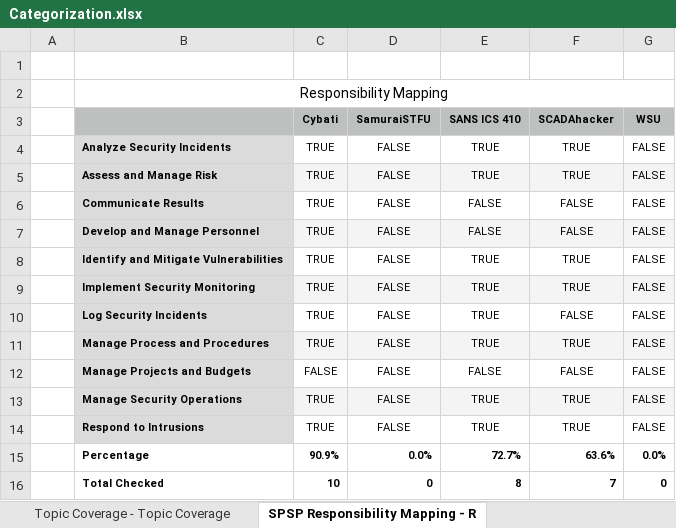
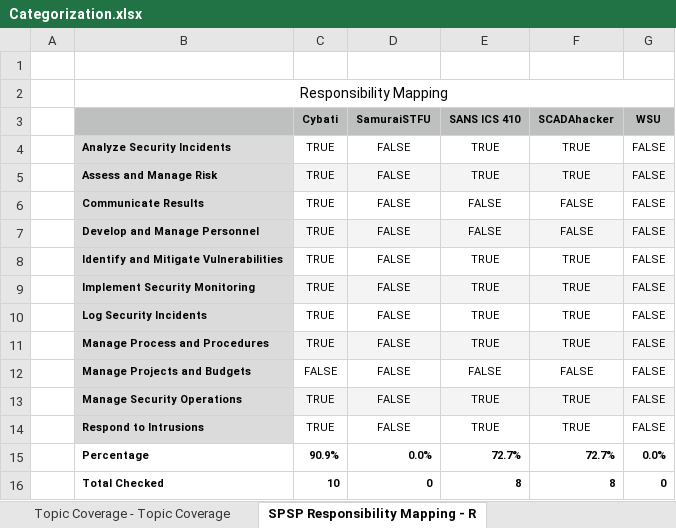
Before and after one commit to timyardley/training, an Excel workbook: Categorization.xlsx, sheet SPSP Responsibility Mapping - R, drawn as a sheet; values as stored, in another font and other column widths than the file's, no borders; charts and pictures not drawn; the diff names each change by its address in the sheet, - before the commit and + after, or states it on an @@ line.

Commit message:
some updates post receiving the SCADAhacker material

```diff
--- a/Categorization.xlsx (sheet SPSP Responsibility Mapping - R)
+++ b/Categorization.xlsx (sheet SPSP Responsibility Mapping - R)
-F10 (SCADAhacker): FALSE
+F10 (SCADAhacker): TRUE
-F15 (SCADAhacker): 63.6%
+F15 (SCADAhacker): 72.7%
-F16 (SCADAhacker): 7
+F16 (SCADAhacker): 8
```
Also changed, not shown: sheet Topic Coverage - Topic Coverage, sheet NICE Competencies Mapping - NIC, sheet NICE Cybersecurity Workforce Ma, formulas that keep their value, charts or pictures, 5 other files.
